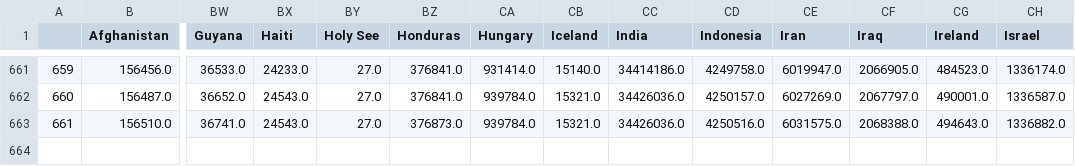
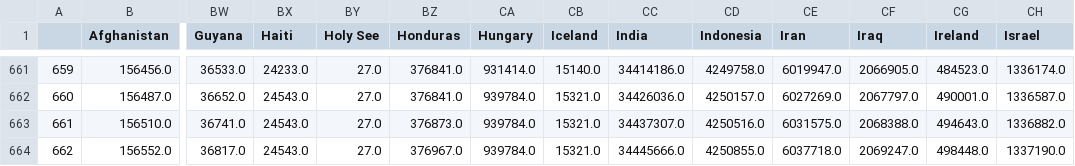
Before and after one commit to CovidTrackerFr/covidtracker-data, a CSV file: data/data_confirmed.csv, drawn as a sheet; only a part is shown, gaps mark what is left out; rows hold the shown columns only; the diff names each change by its address in the sheet, - before the commit and + after, or states it on an @@ line.

Commit message:
[auto] data update: World

```diff
--- a/data/data_confirmed.csv
+++ b/data/data_confirmed.csv
-CC663 (India): 34426036.0
+CC663 (India): 34437307.0
+row 664: 662 | 156552.0 | 36817.0 | 24543.0 | 27.0 | 376967.0 | 939784.0 | 15321.0 | 34445666.0 | 4250855.0 | 6037718.0 | 2069247.0 | 498448.0 | 1337190.0
```
Also changed, not shown: data/data_deaths.csv, data/total_cases_csse.csv, 46 other files.
